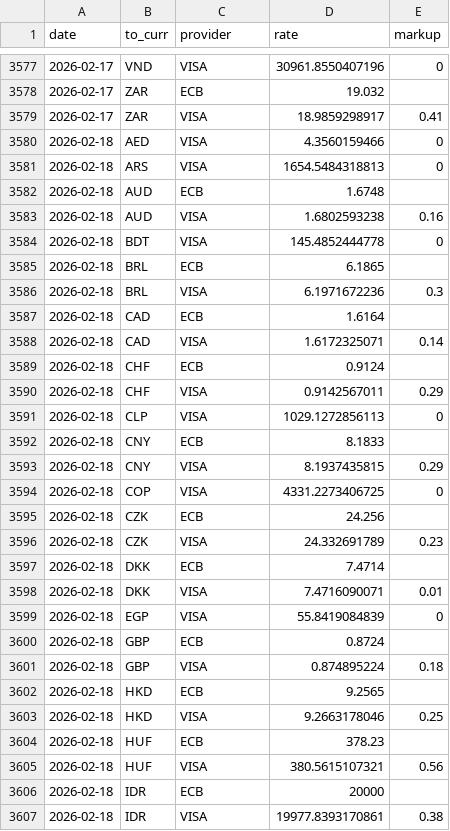
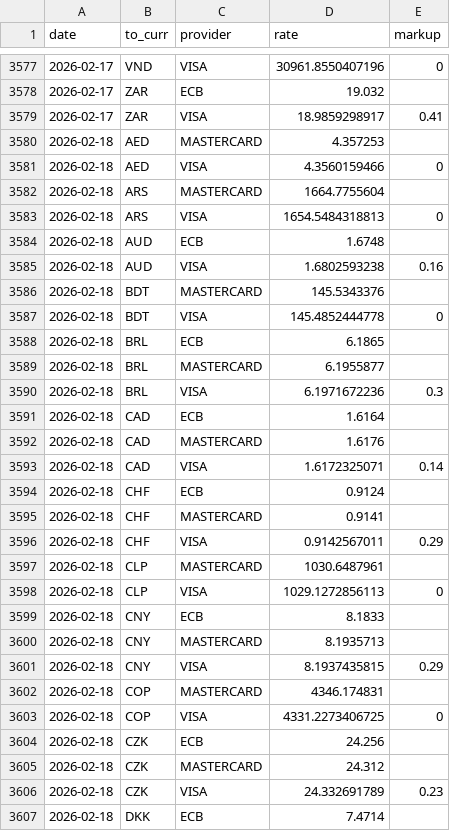
Before and after one commit to avishj/ForexRadar, a CSV file: db/EUR/2026.csv, drawn as a sheet; only a part is shown, gaps mark what is left out; the shorter side is filled out with more unchanged rows; the diff covers the shown part only; the diff names each change by its address in the sheet, - before the commit and + after, or states it on an @@ line.

```diff
--- a/db/EUR/2026.csv
+++ b/db/EUR/2026.csv
+row 3580: 2026-02-18 | AED | MASTERCARD | 4.357253
+row 3582: 2026-02-18 | ARS | MASTERCARD | 1664.7755604
+row 3586: 2026-02-18 | BDT | MASTERCARD | 145.5343376
+row 3589: 2026-02-18 | BRL | MASTERCARD | 6.1955877
+row 3592: 2026-02-18 | CAD | MASTERCARD | 1.6176
+row 3595: 2026-02-18 | CHF | MASTERCARD | 0.9141
+row 3597: 2026-02-18 | CLP | MASTERCARD | 1030.6487961
+row 3600: 2026-02-18 | CNY | MASTERCARD | 8.1935713
+row 3602: 2026-02-18 | COP | MASTERCARD | 4346.174831
+row 3605: 2026-02-18 | CZK | MASTERCARD | 24.312
```
Also changed, not shown: 25 added rows elsewhere in this file, db/CAD/2026.csv, db/GBP/2026.csv, 37 other files.
